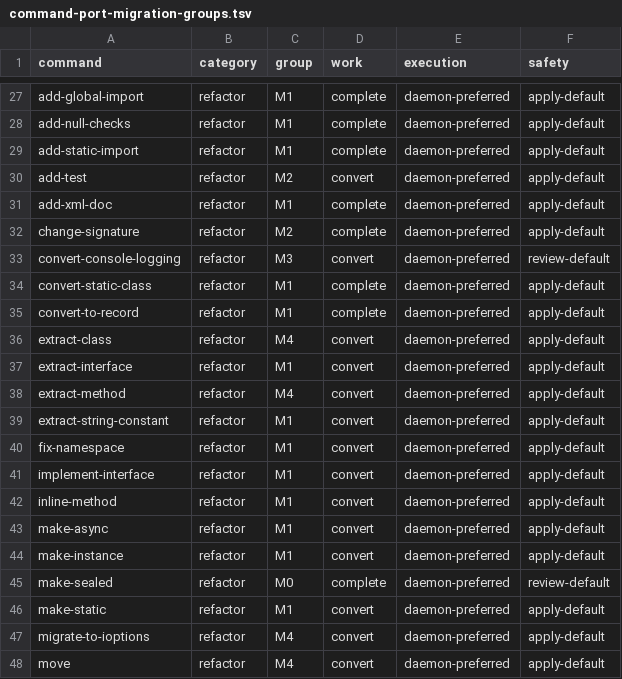
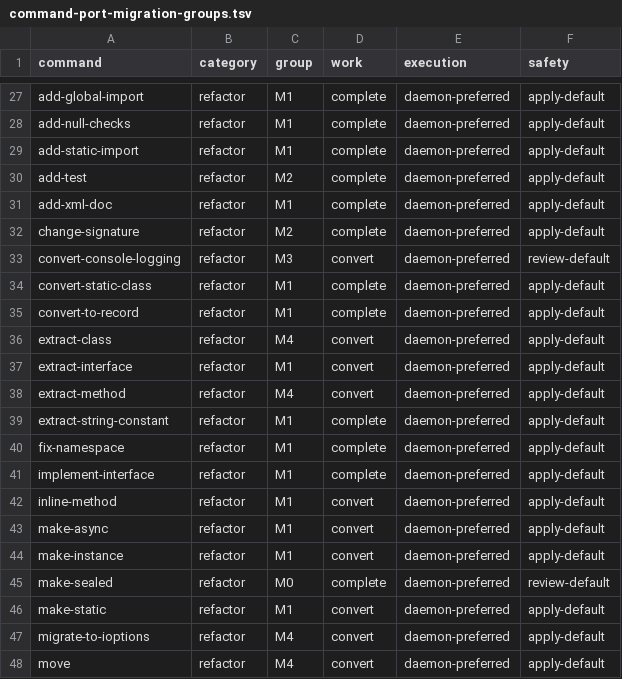
Before and after one commit to DanMarshall909/roslyn-tools, a TSV file: docs/command-port-migration-groups.tsv, drawn as a sheet; only a part is shown, gaps mark what is left out.

Commit message:
refactor(commands): type four mutation ports
Move add-test, extract-string-constant, fix-namespace, and implement-interface behind daemon-preferred typed application ports so CLI and MCP share canonical request, error, and mutation-result contracts.

Keep host commands thin, move catalog lookup and validation into the add-test operation, prepare service changes without host output, and apply each prepared change set exactly once. Replace command test seams with operation coverage and update dry-run assertions to the transport-neutral changed-files envelope.

Verification:
- CLI build succeeded
- focused command tests: 24 passed
- architecture and mutation contracts: 606 passed, 2 skipped
- scoped dotnet format --verify-no-changes
- git diff --check

Constraints:
- Linux Debug builds retain the existing missing powershell post-build warnings
- the unrelated read-only logging test still expects lowercase Nodes while current output is PascalCase

```diff
--- a/docs/command-port-migration-groups.tsv
+++ b/docs/command-port-migration-groups.tsv
@@ -29,3 +29,3 @@ add-null-checks	refactor	M1	complete	daemon-preferred	apply-default
 add-static-import	refactor	M1	complete	daemon-preferred	apply-default
-add-test	refactor	M2	convert	daemon-preferred	apply-default
+add-test	refactor	M2	complete	daemon-preferred	apply-default
 add-xml-doc	refactor	M1	complete	daemon-preferred	apply-default
@@ -38,5 +38,5 @@ extract-interface	refactor	M1	convert	daemon-preferred	apply-default
 extract-method	refactor	M4	convert	daemon-preferred	apply-default
-extract-string-constant	refactor	M1	convert	daemon-preferred	apply-default
-fix-namespace	refactor	M1	convert	daemon-preferred	apply-default
-implement-interface	refactor	M1	convert	daemon-preferred	apply-default
+extract-string-constant	refactor	M1	complete	daemon-preferred	apply-default
+fix-namespace	refactor	M1	complete	daemon-preferred	apply-default
+implement-interface	refactor	M1	complete	daemon-preferred	apply-default
 inline-method	refactor	M1	convert	daemon-preferred	apply-default
```
Also changed, not shown: 18 other files.
